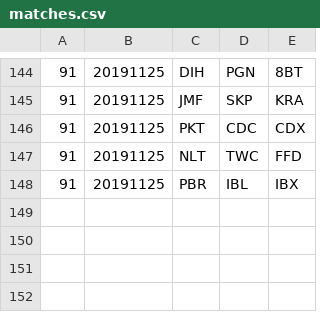
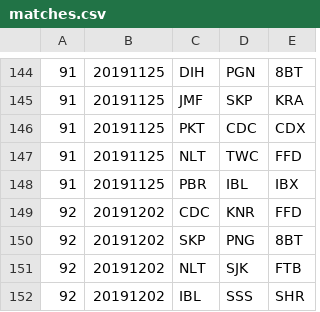
Before and after one commit to mondaynightpinball/data-archive, a CSV file: season-12/matches.csv, drawn as a sheet; only a part is shown, gaps mark what is left out; the diff names each change by its address in the sheet, - before the commit and + after, or states it on an @@ line.

Commit message:
Semi final schedule season 12

```diff
--- a/season-12/matches.csv
+++ b/season-12/matches.csv
+row 149: 92 | 20191202 | CDC | KNR | FFD
+row 150: 92 | 20191202 | SKP | PNG | 8BT
+row 151: 92 | 20191202 | NLT | SJK | FTB
+row 152: 92 | 20191202 | IBL | SSS | SHR
```
